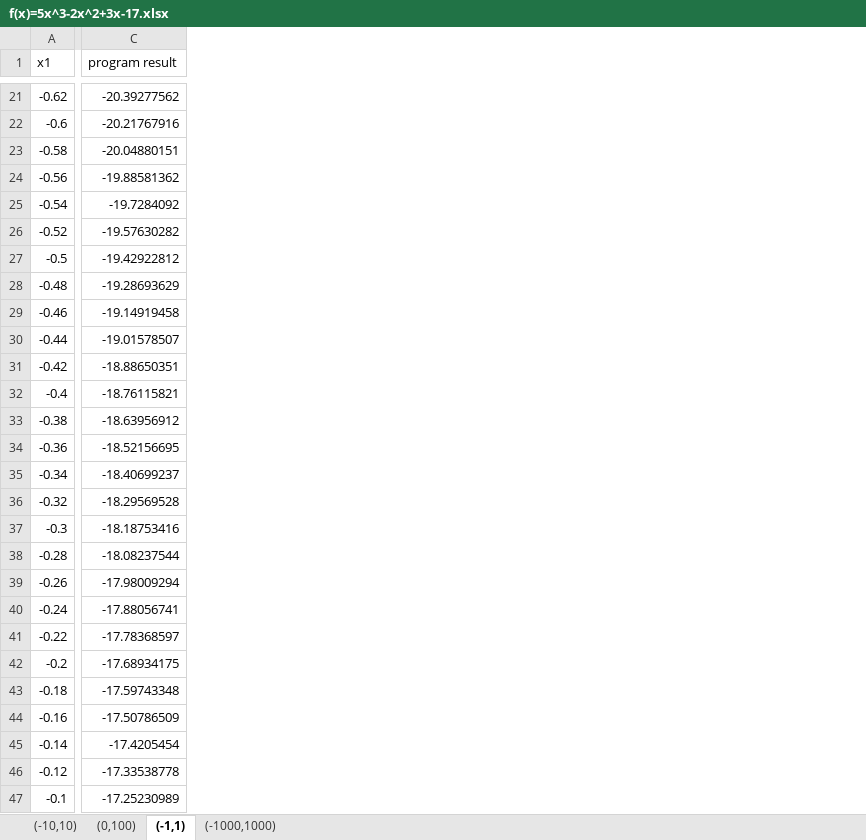
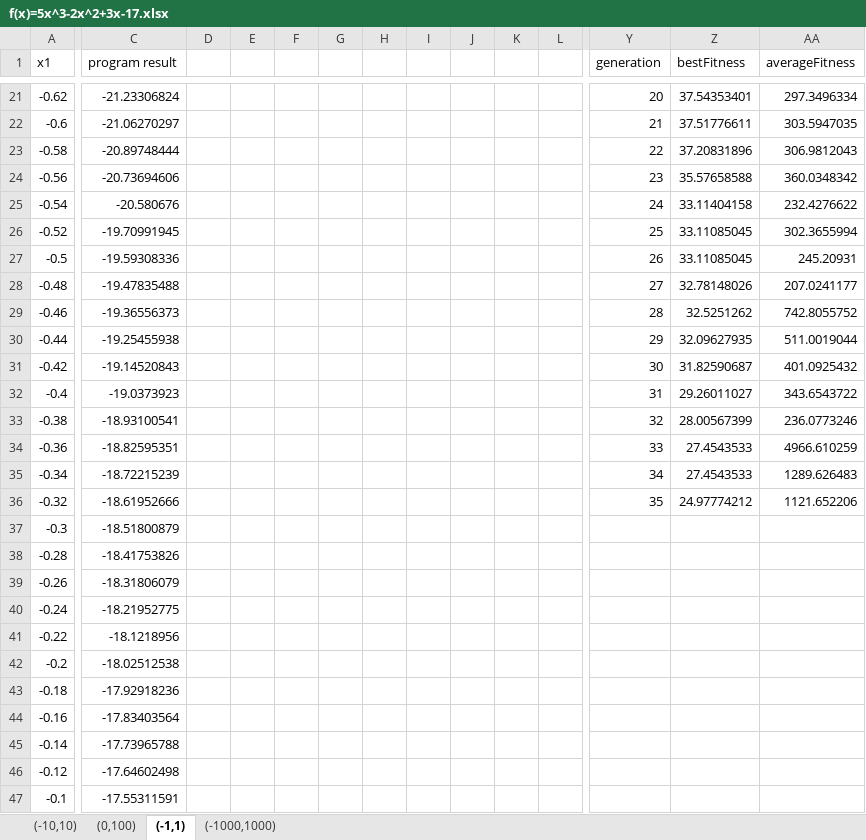
Before and after one commit to genetic-programming/tiny-gp, an Excel workbook: wykresy/f(x)=5x^3-2x^2+3x-17.xlsx, sheet (-1,1), drawn as a sheet; only a part is shown, gaps mark what is left out; values as stored, in another font and other column widths than the file's, no borders; charts and pictures not drawn; the diff covers the shown part only; the diff names each change by its address in the sheet, - before the commit and + after, or states it on an @@ line.

Commit message:
Added convertFitness method to CsvResultConverter

```diff
--- a/wykresy/f(x)=5x^3-2x^2+3x-17.xlsx (sheet (-1,1))
+++ b/wykresy/f(x)=5x^3-2x^2+3x-17.xlsx (sheet (-1,1))
+column D, empty
+column E, empty
+column F, empty
+column G, empty
+column H, empty
+column I, empty
+column J, empty
+column K, empty
+column L, empty
+column Y (generation), rows 21-36: 20 | 21 | 22 | 23 | 24 | 25 | 26 | 27 | 28 | 29 | 30 | 31 | 32 | 33 | 34 | 35
+column Z (bestFitness), rows 21-36: 37.54353401 | 37.51776611 | 37.20831896 | 35.57658588 | 33.11404158 | 33.11085045 | 33.11085045 | 32.78148026 | 32.5251262 | 32.09627935 | 31.82590687 | 29.26011027 | 28.00567399 | 27.4543533 | 27.4543533 | 24.97774212
+column AA (averageFitness), rows 21-36: 297.3496334 | 303.5947035 | 306.9812043 | 360.0348342 | 232.4276622 | 302.3655994 | 245.20931 | 207.0241177 | 742.8055752 | 511.0019044 | 401.0925432 | 343.6543722 | 236.0773246 | 4966.610259 | 1289.626483 | 1121.652206
-C21 (program result): -20.39277562
+C21 (program result): -21.23306824
-C22 (program result): -20.21767916
+C22 (program result): -21.06270297
-C23 (program result): -20.04880151
+C23 (program result): -20.89748444
-C24 (program result): -19.88581362
+C24 (program result): -20.73694606
-C25 (program result): -19.7284092
+C25 (program result): -20.580676
-C26 (program result): -19.57630282
+C26 (program result): -19.70991945
-C27 (program result): -19.42922812
+C27 (program result): -19.59308336
-C28 (program result): -19.28693629
+C28 (program result): -19.47835488
-C29 (program result): -19.14919458
+C29 (program result): -19.36556373
-C30 (program result): -19.01578507
+C30 (program result): -19.25455938
-C31 (program result): -18.88650351
+C31 (program result): -19.14520843
-C32 (program result): -18.76115821
+C32 (program result): -19.0373923
-C33 (program result): -18.63956912
+C33 (program result): -18.93100541
-C34 (program result): -18.52156695
+C34 (program result): -18.82595351
-C35 (program result): -18.40699237
+C35 (program result): -18.72215239
-C36 (program result): -18.29569528
+C36 (program result): -18.61952666
-C37 (program result): -18.18753416
+C37 (program result): -18.51800879
-C38 (program result): -18.08237544
+C38 (program result): -18.41753826
-C39 (program result): -17.98009294
+C39 (program result): -18.31806079
-C40 (program result): -17.88056741
+C40 (program result): -18.21952775
-C41 (program result): -17.78368597
+C41 (program result): -18.1218956
-C42 (program result): -17.68934175
+C42 (program result): -18.02512538
-C43 (program result): -17.59743348
+C43 (program result): -17.92918236
-C44 (program result): -17.50786509
+C44 (program result): -17.83403564
-C45 (program result): -17.4205454
+C45 (program result): -17.73965788
-C46 (program result): -17.33538778
+C46 (program result): -17.64602498
-C47 (program result): -17.25230989
+C47 (program result): -17.55311591
```
Also changed, not shown: 12 added columns and 73 edited cells elsewhere in this sheet, sheet (-10,10), charts or pictures, wykresy/f(x)=2 ln(x+1).xlsx, wykresy/f(x)=sin(x)+cos(x).xlsx, 13 other files.
